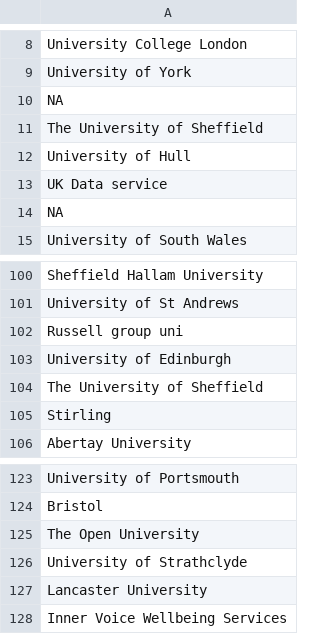
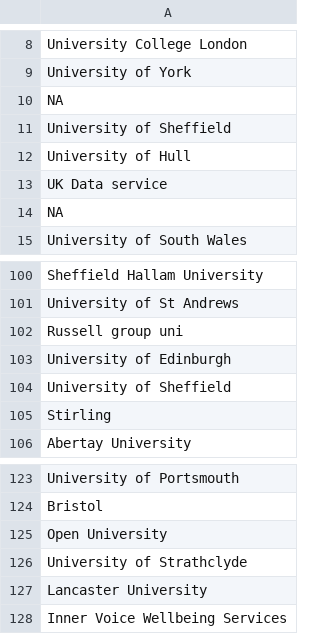
Before and after one commit to softwaresaved/esrc-software-study, a CSV file: Data/CleanedLocations.csv, drawn as a sheet; only a part is shown, gaps mark what is left out.

Commit message:
Removed "The" from University of Sheffield and Open University.

```diff
--- a/Data/CleanedLocations.csv
+++ b/Data/CleanedLocations.csv
@@ -10,3 +10,3 @@ University of York
 NA
-The University of Sheffield
+University of Sheffield
 University of Hull
@@ -103,3 +103,3 @@ Russell group uni
 University of Edinburgh
-The University of Sheffield
+University of Sheffield
 Stirling
@@ -124,3 +124,3 @@ University of Portsmouth
 Bristol
-The Open University
+Open University
 University of Strathclyde
```
